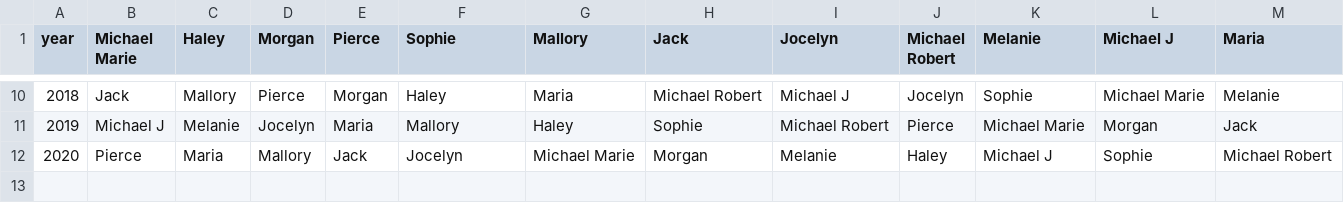
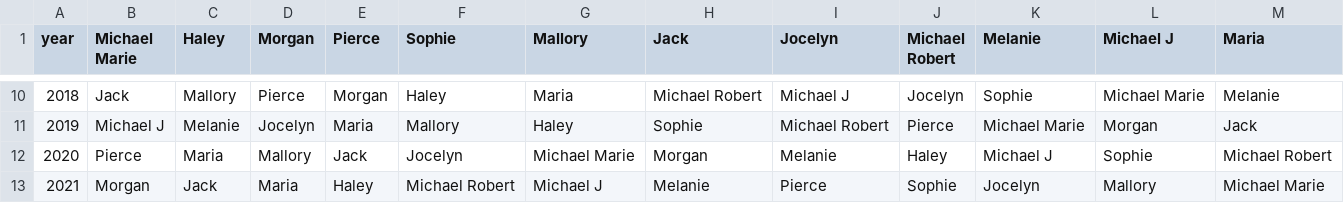
Before and after one commit to dshea/christmasList, a CSV file: kids.csv, drawn as a sheet; only a part is shown, gaps mark what is left out; the diff names each change by its address in the sheet, - before the commit and + after, or states it on an @@ line.

```diff
--- a/kids.csv
+++ b/kids.csv
+row 13: 2021 | Morgan | Jack | Maria | Haley | Michael Robert | Michael J | Melanie | Pierce | Sophie | Jocelyn | Mallory | Michael Marie
```
Also changed, not shown: adults.csv, 1 other file.
